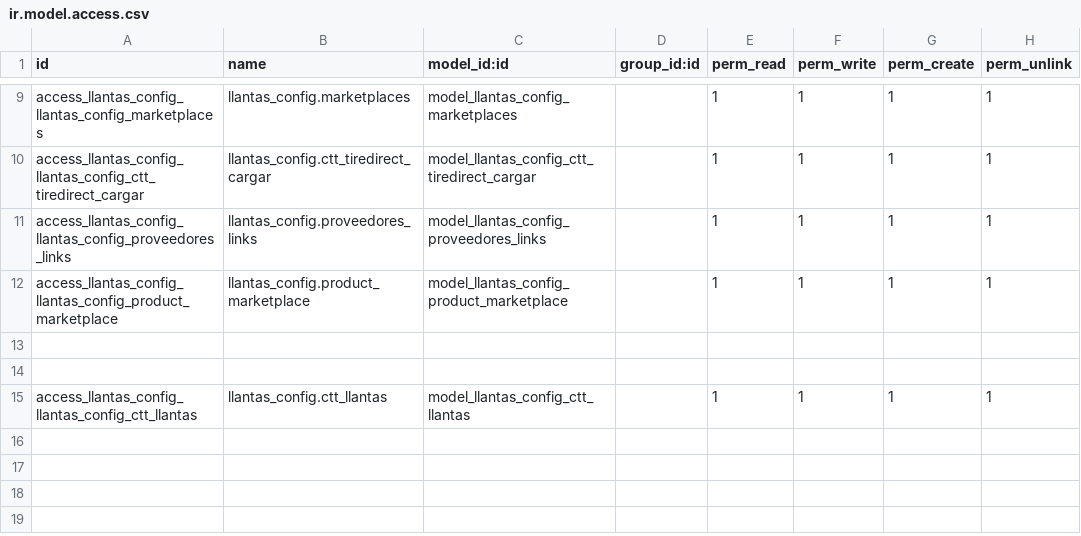
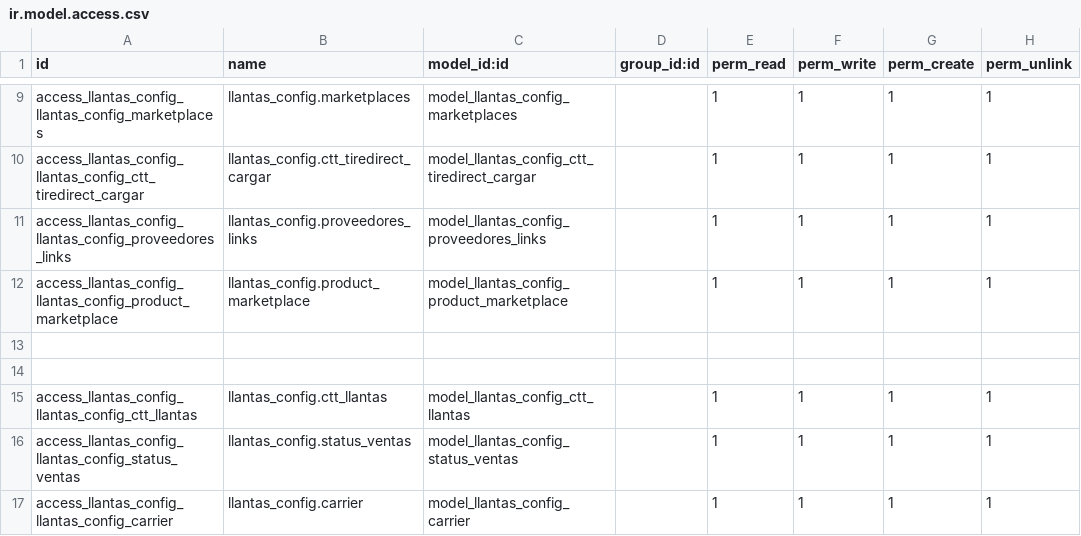
Before and after one commit to ctt-dev/invezomexico, a CSV file: llantas_config/security/ir.model.access.csv, drawn as a sheet; only a part is shown, gaps mark what is left out.

Commit message:
[ADD] automatizar campos para marketplace en ventas

```diff
--- a/llantas_config/security/ir.model.access.csv
+++ b/llantas_config/security/ir.model.access.csv
@@ -15 +15,3 @@ access_llantas_config_llantas_config_product_marketplace,llantas_config.product_
 access_llantas_config_llantas_config_ctt_llantas,llantas_config.ctt_llantas,model_llantas_config_ctt_llantas,,1,1,1,1
+access_llantas_config_llantas_config_status_ventas,llantas_config.status_ventas,model_llantas_config_status_ventas,,1,1,1,1
+access_llantas_config_llantas_config_carrier,llantas_config.carrier,model_llantas_config_carrier,,1,1,1,1
```
Also changed, not shown: 11 other files.
